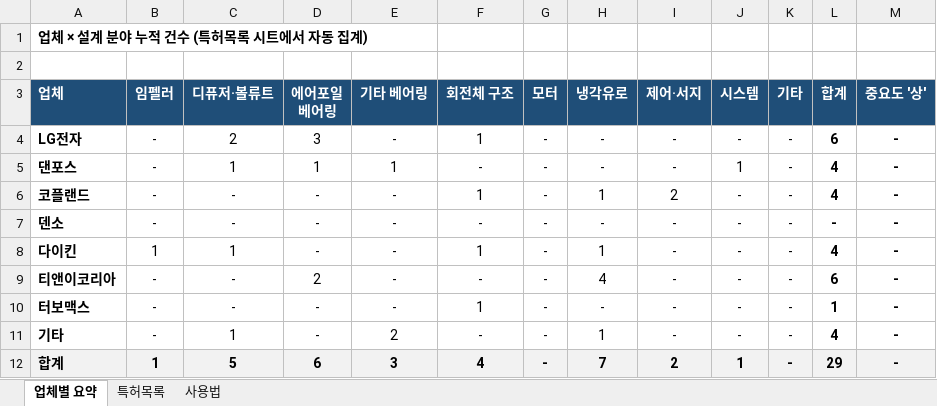
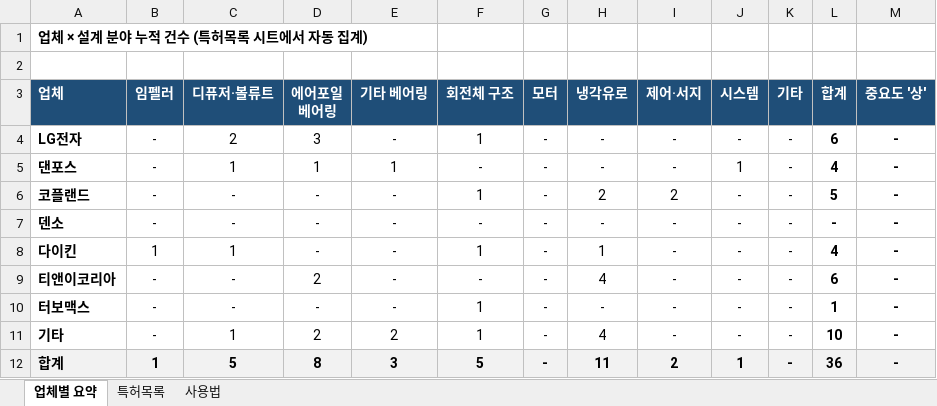
Before and after one commit to suoarman-cpu/COMP-TEST-DATA, an Excel workbook: patents/특허_누적.xlsx, sheet 업체별 요약, drawn as a sheet; values as stored, in another font and other column widths than the file's, no borders; the diff names each change by its address in the sheet, - before the commit and + after, or states it on an @@ line.

```diff
--- a/patents/특허_누적.xlsx (sheet 업체별 요약)
+++ b/patents/특허_누적.xlsx (sheet 업체별 요약)
-H6 (냉각유로): 1
+H6 (냉각유로): 2
-L6 (합계): 4
+L6 (합계): 5
-D11 (에어포일 베어링): -
+D11 (에어포일 베어링): 2
-F11 (회전체 구조): -
+F11 (회전체 구조): 1
-H11 (냉각유로): 1
+H11 (냉각유로): 4
-L11 (합계): 4
+L11 (합계): 10
-D12 (에어포일 베어링): 6
+D12 (에어포일 베어링): 8
-F12 (회전체 구조): 4
+F12 (회전체 구조): 5
-H12 (냉각유로): 7
+H12 (냉각유로): 11
-L12 (합계): 29
+L12 (합계): 36
```
Also changed, not shown: sheet 특허목록.
